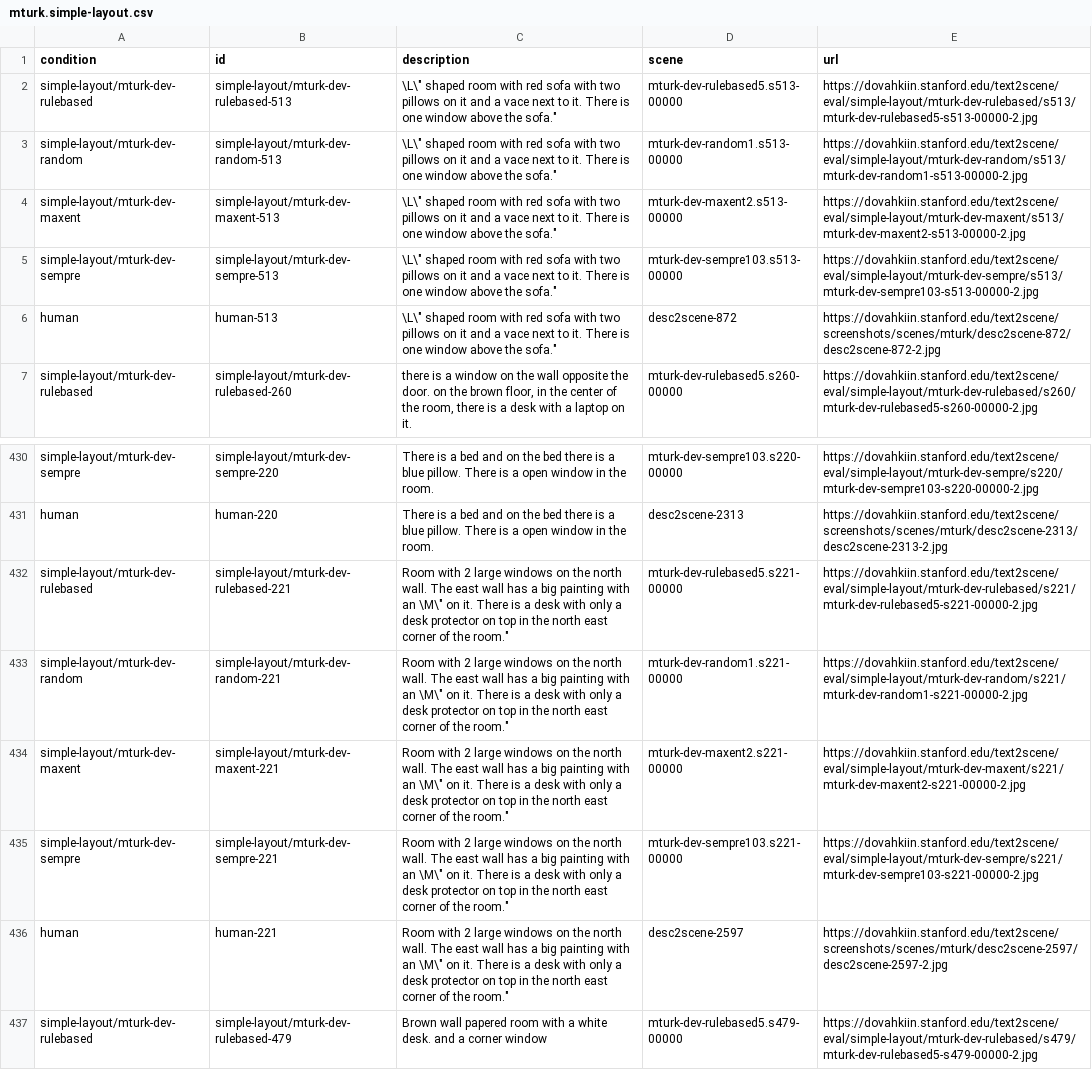
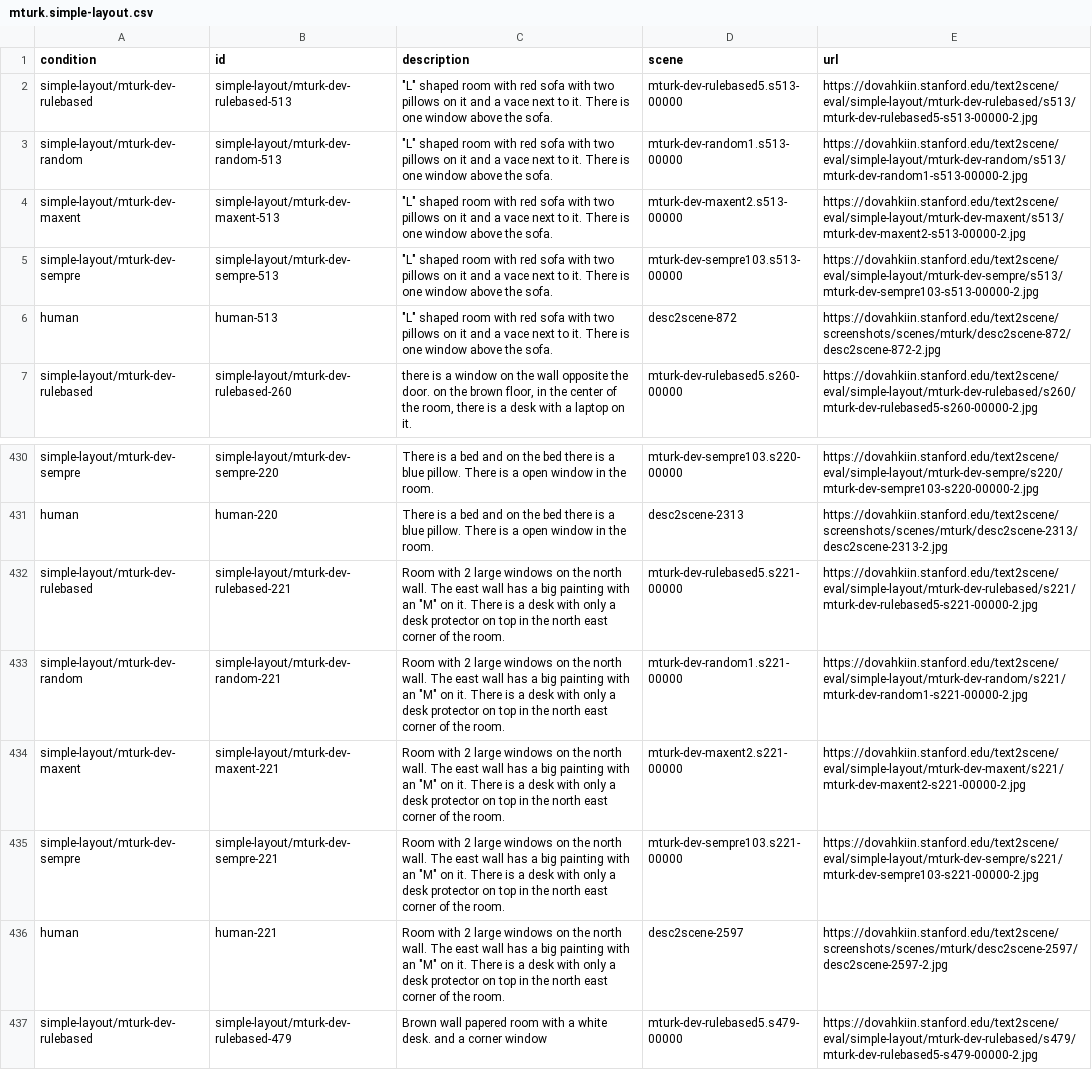
Before and after one commit to phgrads/SceneStudio, a CSV file: public/experiments/rate_scene/mturk.simple-layout.csv, drawn as a sheet; only a part is shown, gaps mark what is left out; the diff names each change by its address in the sheet, - before the commit and + after, or states it on an @@ line.

```diff
--- a/public/experiments/rate_scene/mturk.simple-layout.csv
+++ b/public/experiments/rate_scene/mturk.simple-layout.csv
-C2:C6 (description): \L\" shaped room with red sofa with two pillows on it and a vace next to it. There is one window above the sofa."
+C2:C6 (description): "L" shaped room with red sofa with two pillows on it and a vace next to it. There is one window above the sofa.
-C432:C436 (description): …with an \M\" on it. There is a desk with only a desk protector on top in the north east corner of the room."
+C432:C436 (description): …with an "M" on it. There is a desk with only a desk protector on top in the north east corner of the room.
```
Also changed, not shown: public/experiments/rate_scene/mturk.full-layout.csv.
